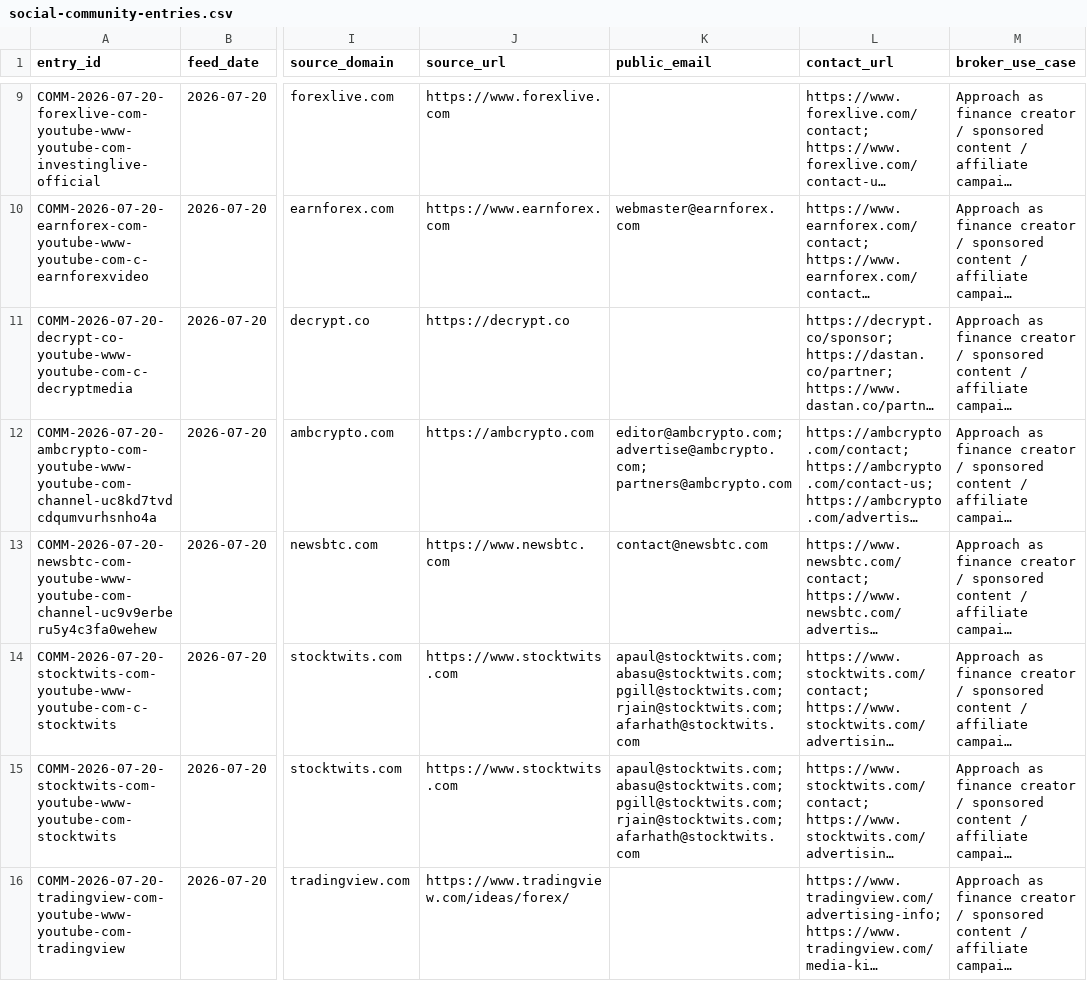
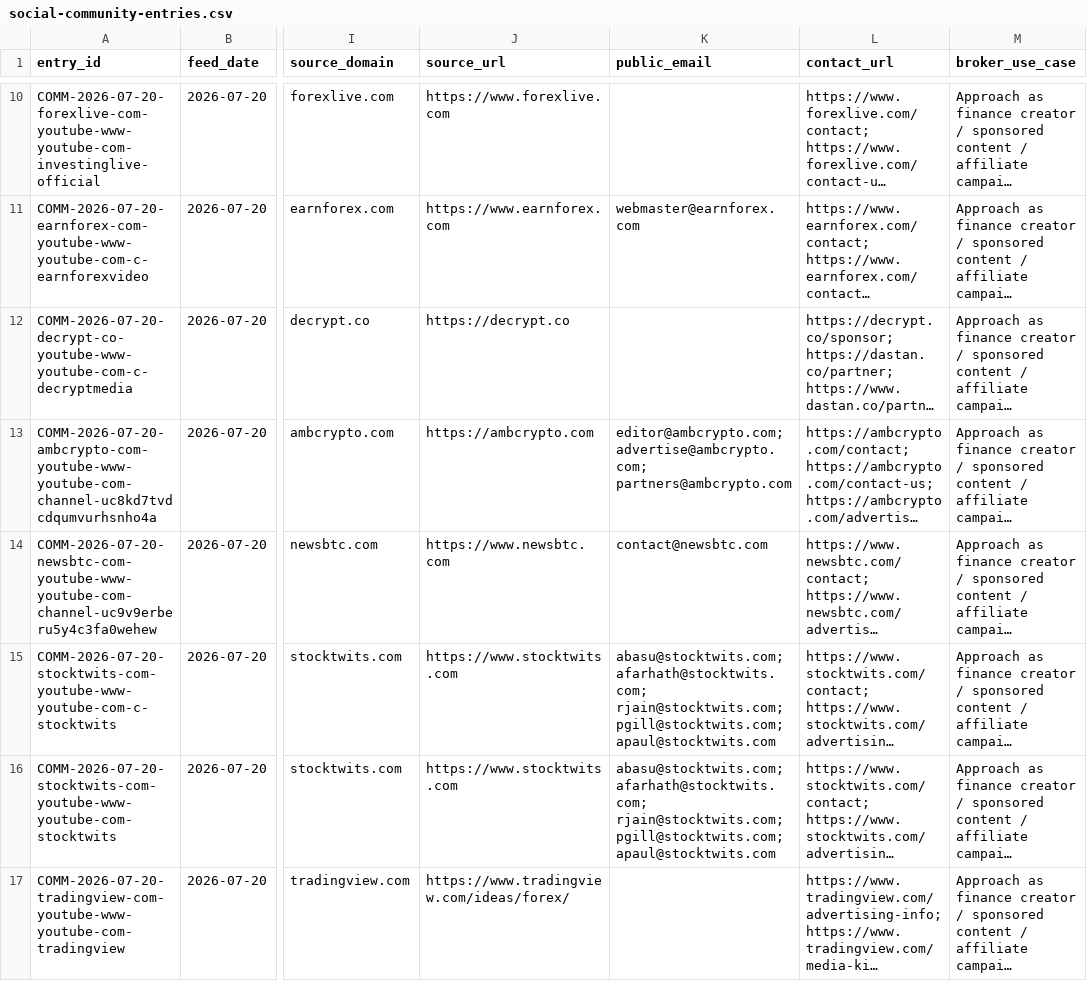
Before and after one commit to songchen539-alt/daily-active-trader-leads, a CSV file: data/social-community-entries.csv, drawn as a sheet; only a part is shown, gaps mark what is left out; long unchanged cells end in …; addresses are those after the commit; the diff covers the shown part only; the diff names each change by its address in the sheet, - before the commit and + after, or states it on an @@ line.

```diff
--- a/data/social-community-entries.csv
+++ b/data/social-community-entries.csv
-K15:K16 (public_email): apaul@stocktwits.com; abasu@stocktwits.com; pgill@stocktwits.com; rjain@stocktwits.com; afarhath@stocktwits.com
+K15:K16 (public_email): abasu@stocktwits.com; afarhath@stocktwits.com; rjain@stocktwits.com; pgill@stocktwits.com; apaul@stocktwits.com
```
Also changed, not shown: 1 added row, 1 removed row and 7 edited cells elsewhere in this file, data/client-opportunities.csv, data/contactable-prospects.csv, 10 other files.
